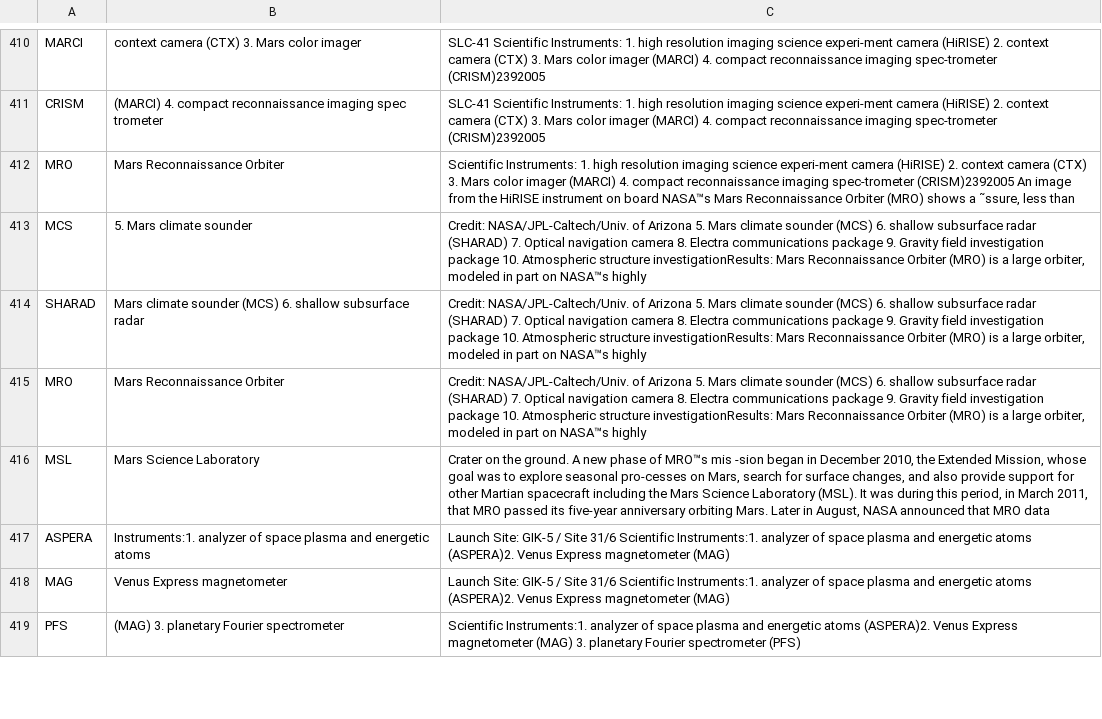
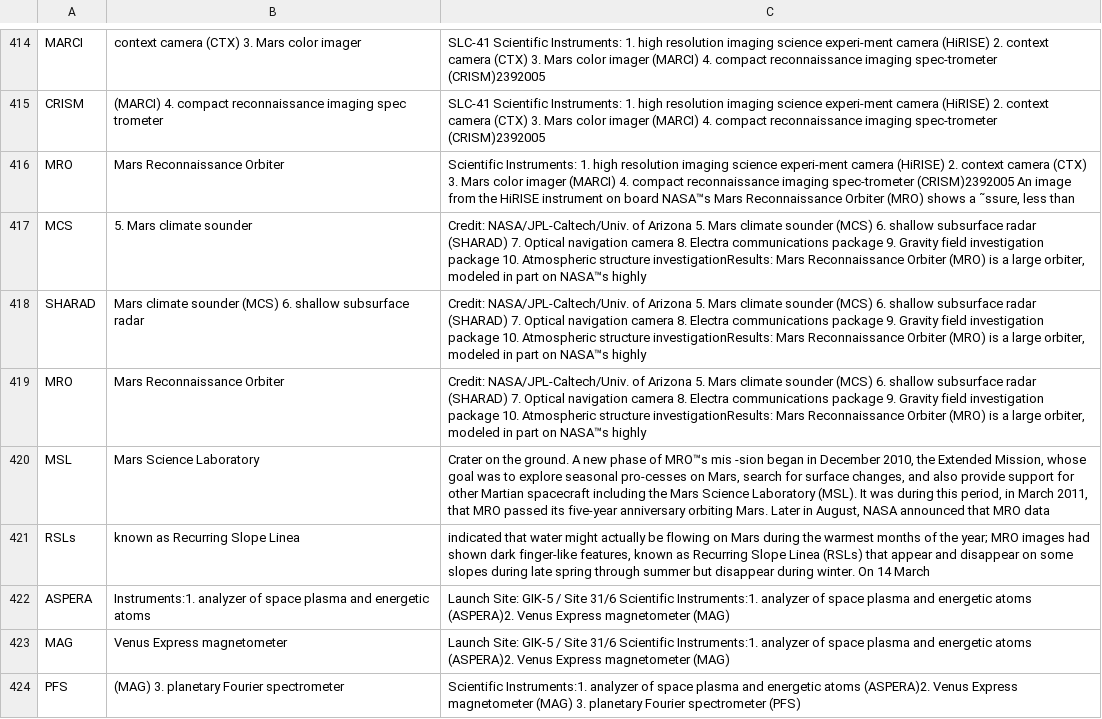
Before and after one commit to TonHai1111/Acronyms, a CSV file: extractedAcronyms/beyond-earth-tagged.pdf.csv, drawn as a sheet; only a part is shown, gaps mark what is left out; the diff covers the shown part only; the diff names each change by its address in the sheet, - before the commit and + after, or states it on an @@ line.

```diff
--- a/extractedAcronyms/beyond-earth-tagged.pdf.csv
+++ b/extractedAcronyms/beyond-earth-tagged.pdf.csv
+row 421: RSLs | known as Recurring Slope Linea | indicated that water might actually be flowing on Mars during the warmest months of the year; MRO images had shown dark finger-like features, known as Recurring Slope Linea (RSLs) that appear and disappear on some slopes during late spring through summer but disappear during winter. On 14 March
```
Also changed, not shown: 19 added rows and 8 removed rows elsewhere in this file, extractedAcronyms/DescriptorTerms.csv, extractedAcronyms/PSRDglossary.html.csv, 17 other files.
